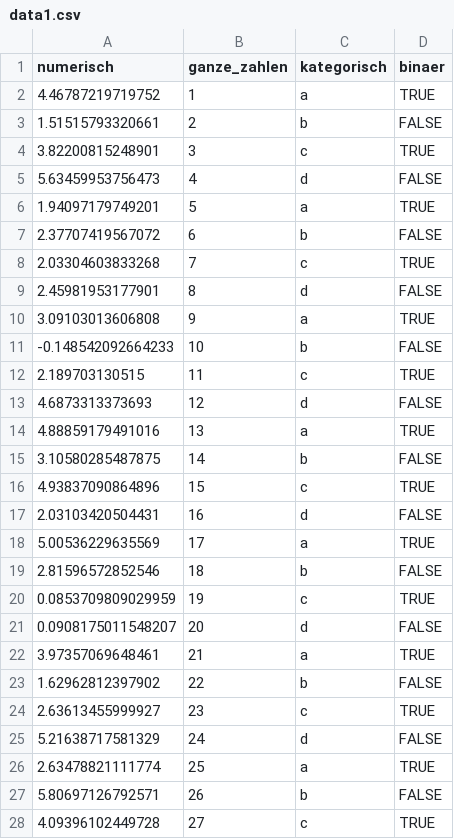
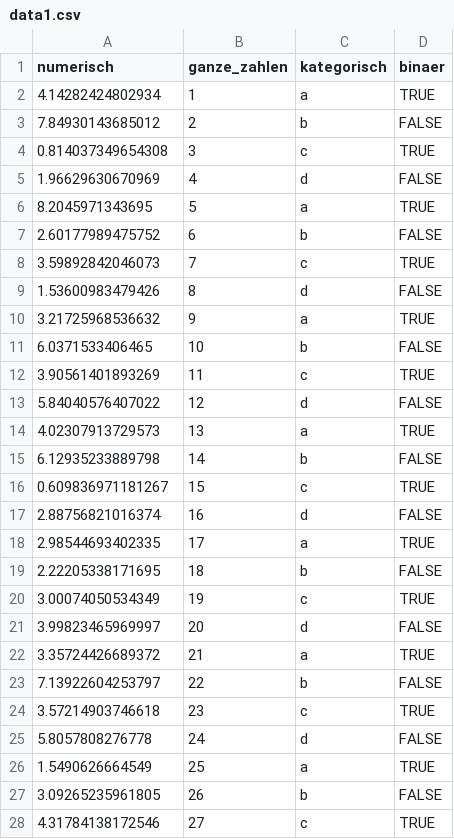
Before and after one commit to DanCMann/methods-in-cognitive-bio-website, a CSV file: data/data1.csv, drawn as a sheet; only a part is shown; the diff covers the shown part only.

```diff
--- a/data/data1.csv
+++ b/data/data1.csv
@@ -1,28 +1,28 @@
 "numerisch","ganze_zahlen","kategorisch","binaer"
-4.46787219719752,1,"a",TRUE
-1.51515793320661,2,"b",FALSE
-3.82200815248901,3,"c",TRUE
-5.63459953756473,4,"d",FALSE
-1.94097179749201,5,"a",TRUE
-2.37707419567072,6,"b",FALSE
-2.03304603833268,7,"c",TRUE
-2.45981953177901,8,"d",FALSE
-3.09103013606808,9,"a",TRUE
--0.148542092664233,10,"b",FALSE
-2.189703130515,11,"c",TRUE
-4.6873313373693,12,"d",FALSE
-4.88859179491016,13,"a",TRUE
-3.10580285487875,14,"b",FALSE
-4.93837090864896,15,"c",TRUE
-2.03103420504431,16,"d",FALSE
-5.00536229635569,17,"a",TRUE
-2.81596572852546,18,"b",FALSE
-0.0853709809029959,19,"c",TRUE
-0.0908175011548207,20,"d",FALSE
-3.97357069648461,21,"a",TRUE
-1.62962812397902,22,"b",FALSE
-2.63613455999927,23,"c",TRUE
-5.21638717581329,24,"d",FALSE
-2.63478821111774,25,"a",TRUE
-5.80697126792571,26,"b",FALSE
-4.09396102449728,27,"c",TRUE
+4.14282424802934,1,"a",TRUE
+7.84930143685012,2,"b",FALSE
+0.814037349654308,3,"c",TRUE
+1.96629630670969,4,"d",FALSE
+8.2045971343695,5,"a",TRUE
+2.60177989475752,6,"b",FALSE
+3.59892842046073,7,"c",TRUE
+1.53600983479426,8,"d",FALSE
+3.21725968536632,9,"a",TRUE
+6.0371533406465,10,"b",FALSE
+3.90561401893269,11,"c",TRUE
+5.84040576407022,12,"d",FALSE
+4.02307913729573,13,"a",TRUE
+6.12935233889798,14,"b",FALSE
+0.609836971181267,15,"c",TRUE
+2.88756821016374,16,"d",FALSE
+2.98544693402335,17,"a",TRUE
+2.22205338171695,18,"b",FALSE
+3.00074050534349,19,"c",TRUE
+3.99823465969997,20,"d",FALSE
+3.35724426689372,21,"a",TRUE
+7.13922604253797,22,"b",FALSE
+3.57214903746618,23,"c",TRUE
+5.8057808276778,24,"d",FALSE
+1.5490626664549,25,"a",TRUE
+3.09265235961805,26,"b",FALSE
+4.31784138172546,27,"c",TRUE
```
Also changed, not shown: 73 edited cells elsewhere in this file, 27 other files.
